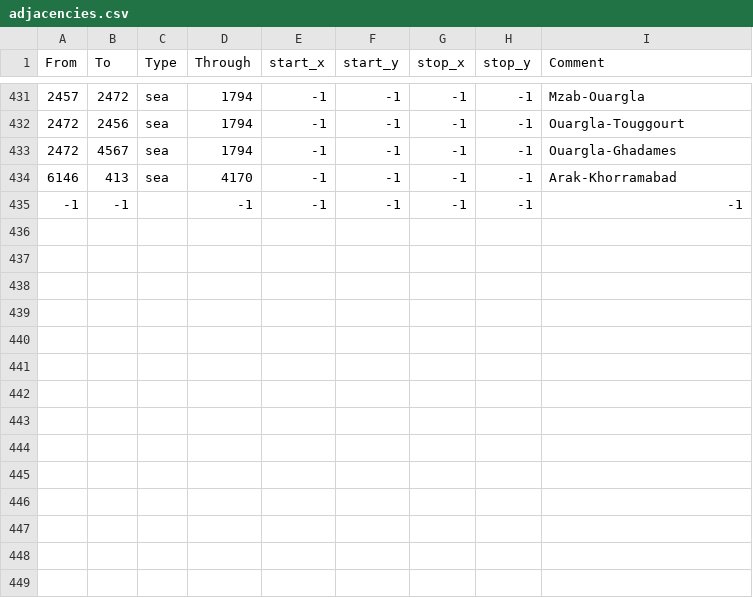
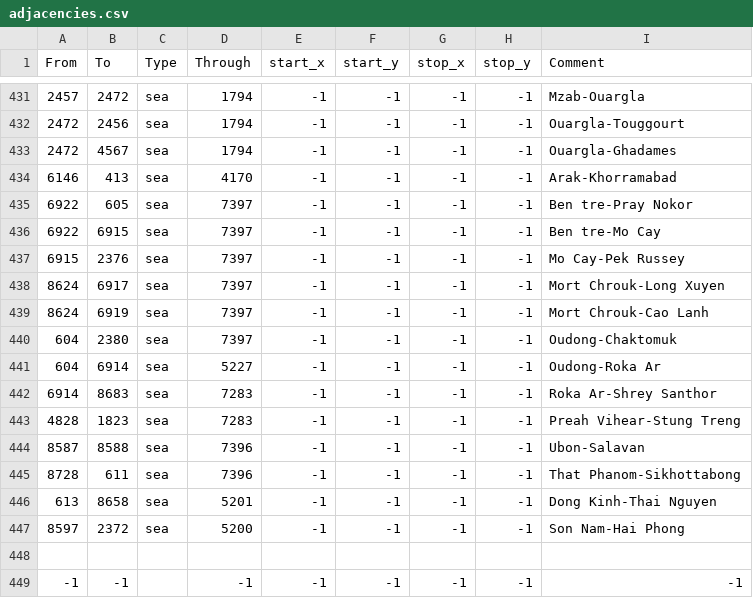
Before and after one commit to Victorum-Universalis-VU/VUtestmod-version-1.32.1, a CSV file: map/adjacencies.csv, drawn as a sheet; only a part is shown, gaps mark what is left out; the diff names each change by its address in the sheet, - before the commit and + after, or states it on an @@ line.

```diff
--- a/map/adjacencies.csv
+++ b/map/adjacencies.csv
+row 435: 6922 | 605 | sea | 7397 | -1 | -1 | -1 | -1 | Ben tre-Pray Nokor
+row 436: 6922 | 6915 | sea | 7397 | -1 | -1 | -1 | -1 | Ben tre-Mo Cay
+row 437: 6915 | 2376 | sea | 7397 | -1 | -1 | -1 | -1 | Mo Cay-Pek Russey
+row 438: 8624 | 6917 | sea | 7397 | -1 | -1 | -1 | -1 | Mort Chrouk-Long Xuyen
+row 439: 8624 | 6919 | sea | 7397 | -1 | -1 | -1 | -1 | Mort Chrouk-Cao Lanh
+row 440: 604 | 2380 | sea | 7397 | -1 | -1 | -1 | -1 | Oudong-Chaktomuk
+row 441: 604 | 6914 | sea | 5227 | -1 | -1 | -1 | -1 | Oudong-Roka Ar
+row 442: 6914 | 8683 | sea | 7283 | -1 | -1 | -1 | -1 | Roka Ar-Shrey Santhor
+row 443: 4828 | 1823 | sea | 7283 | -1 | -1 | -1 | -1 | Preah Vihear-Stung Treng
+row 444: 8587 | 8588 | sea | 7396 | -1 | -1 | -1 | -1 | Ubon-Salavan
+row 445: 8728 | 611 | sea | 7396 | -1 | -1 | -1 | -1 | That Phanom-Sikhottabong
+row 446: 613 | 8658 | sea | 5201 | -1 | -1 | -1 | -1 | Dong Kinh-Thai Nguyen
+row 447: 8597 | 2372 | sea | 5200 | -1 | -1 | -1 | -1 | Son Nam-Hai Phong
+row 448: (empty)
```
Also changed, not shown: map/definition.csv, 22 other files.
